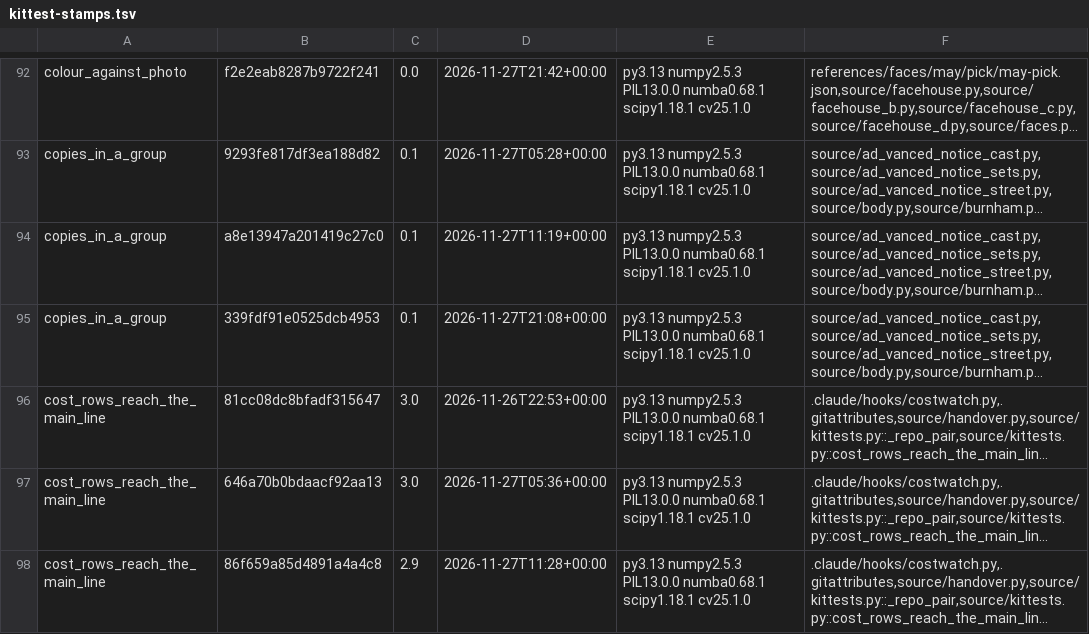
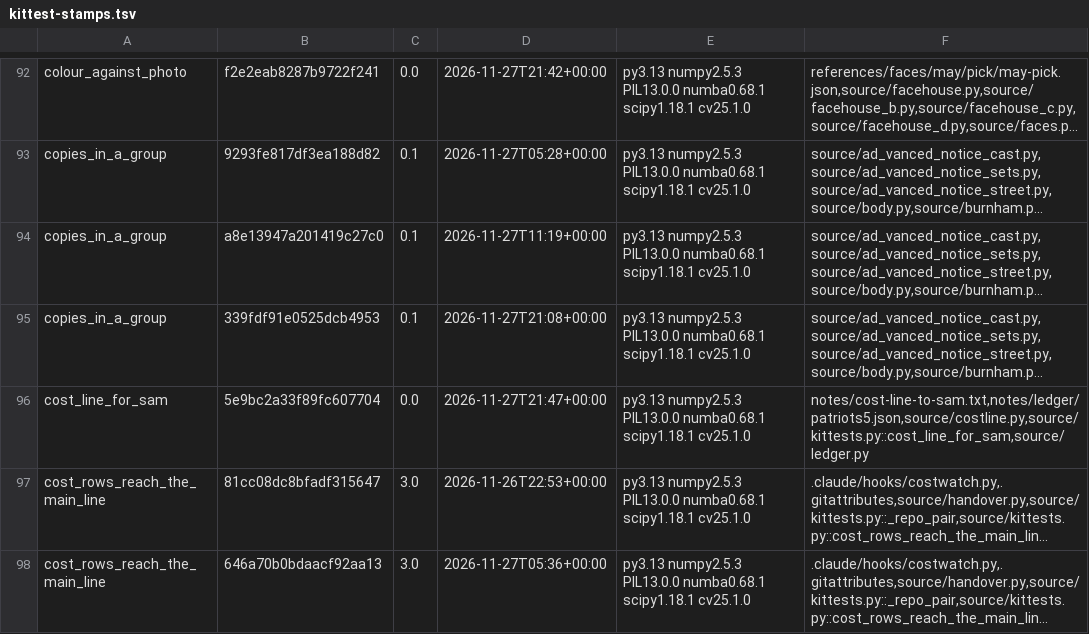
Before and after one commit to SamKearns22/Animation-, a TSV file: notes/kittest-stamps.tsv, drawn as a sheet; only a part is shown, gaps mark what is left out; the shorter side is filled out with more unchanged rows; long unchanged cells end in …; the diff names each change by its address in the sheet, - before the commit and + after, or states it on an @@ line.

```diff
--- a/notes/kittest-stamps.tsv
+++ b/notes/kittest-stamps.tsv
+row 96: cost_line_for_sam | 5e9bc2a33f89fc607704 | 0.0 | 2026-11-27T21:47+00:00 | py3.13 numpy2.5.3 PIL13.0.0 numba0.68.1 scipy1.18.1 cv25.1.0 | notes/cost-line-to-sam.txt,notes/ledger/patriots5.json,source/costline.py,source/kittests.py::cost_line_for_sam,source/ledger.py
```
Also changed, not shown: 3 other files.
